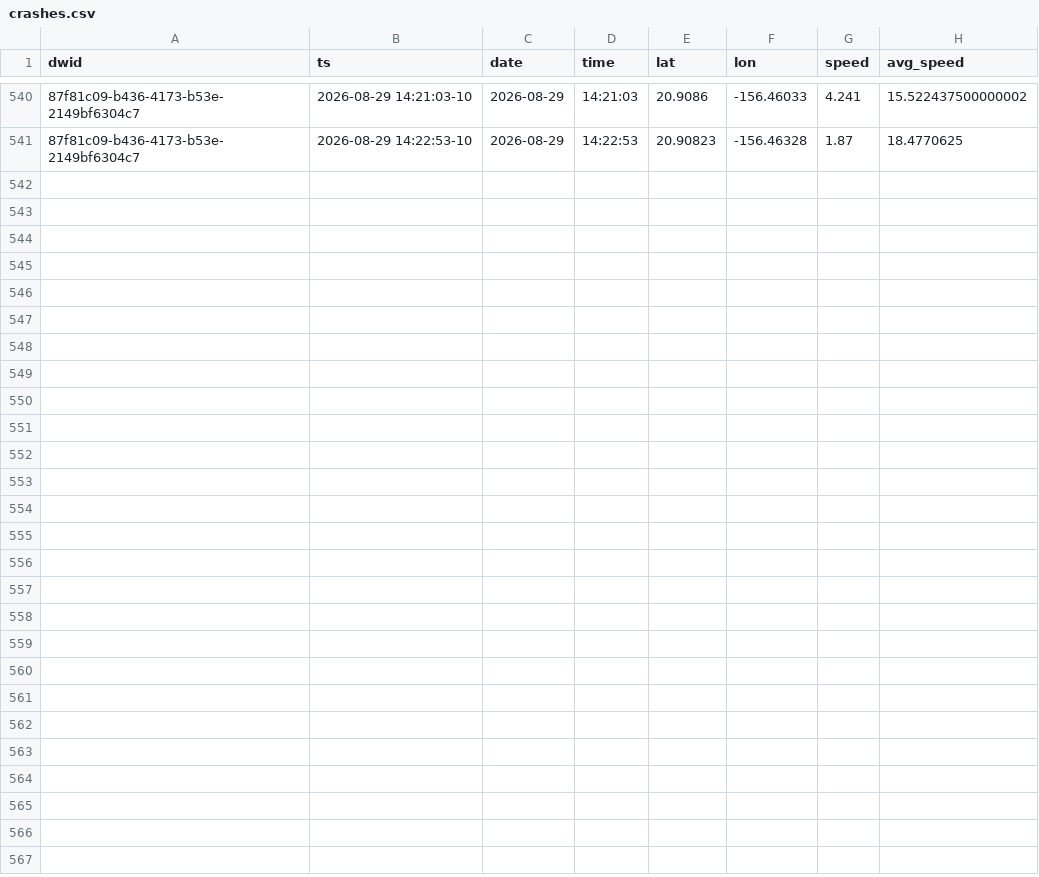
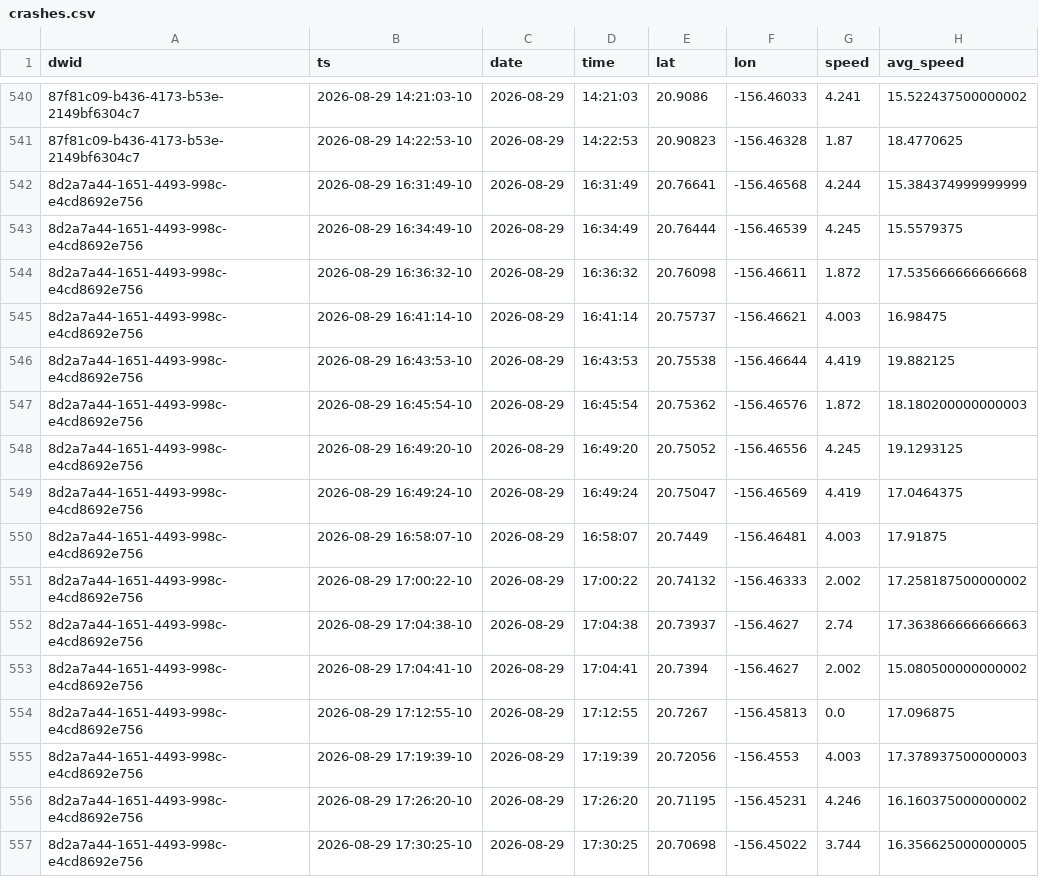
Before and after one commit to dustin/dwp, a CSV file: web/src/data/crashes.csv, drawn as a sheet; only a part is shown, gaps mark what is left out; the diff names each change by its address in the sheet, - before the commit and + after, or states it on an @@ line.

```diff
--- a/web/src/data/crashes.csv
+++ b/web/src/data/crashes.csv
+row 542: 8d2a7a44-1651-4493-998c-e4cd8692e756 | 2026-08-29 16:31:49-10 | 2026-08-29 | 16:31:49 | 20.76641 | -156.46568 | 4.244 | 15.384374999999999
+row 543: 8d2a7a44-1651-4493-998c-e4cd8692e756 | 2026-08-29 16:34:49-10 | 2026-08-29 | 16:34:49 | 20.76444 | -156.46539 | 4.245 | 15.5579375
+row 544: 8d2a7a44-1651-4493-998c-e4cd8692e756 | 2026-08-29 16:36:32-10 | 2026-08-29 | 16:36:32 | 20.76098 | -156.46611 | 1.872 | 17.535666666666668
+row 545: 8d2a7a44-1651-4493-998c-e4cd8692e756 | 2026-08-29 16:41:14-10 | 2026-08-29 | 16:41:14 | 20.75737 | -156.46621 | 4.003 | 16.98475
+row 546: 8d2a7a44-1651-4493-998c-e4cd8692e756 | 2026-08-29 16:43:53-10 | 2026-08-29 | 16:43:53 | 20.75538 | -156.46644 | 4.419 | 19.882125
+row 547: 8d2a7a44-1651-4493-998c-e4cd8692e756 | 2026-08-29 16:45:54-10 | 2026-08-29 | 16:45:54 | 20.75362 | -156.46576 | 1.872 | 18.180200000000003
+row 548: 8d2a7a44-1651-4493-998c-e4cd8692e756 | 2026-08-29 16:49:20-10 | 2026-08-29 | 16:49:20 | 20.75052 | -156.46556 | 4.245 | 19.1293125
+row 549: 8d2a7a44-1651-4493-998c-e4cd8692e756 | 2026-08-29 16:49:24-10 | 2026-08-29 | 16:49:24 | 20.75047 | -156.46569 | 4.419 | 17.0464375
+row 550: 8d2a7a44-1651-4493-998c-e4cd8692e756 | 2026-08-29 16:58:07-10 | 2026-08-29 | 16:58:07 | 20.7449 | -156.46481 | 4.003 | 17.91875
+row 551: 8d2a7a44-1651-4493-998c-e4cd8692e756 | 2026-08-29 17:00:22-10 | 2026-08-29 | 17:00:22 | 20.74132 | -156.46333 | 2.002 | 17.258187500000002
+row 552: 8d2a7a44-1651-4493-998c-e4cd8692e756 | 2026-08-29 17:04:38-10 | 2026-08-29 | 17:04:38 | 20.73937 | -156.4627 | 2.74 | 17.363866666666663
+row 553: 8d2a7a44-1651-4493-998c-e4cd8692e756 | 2026-08-29 17:04:41-10 | 2026-08-29 | 17:04:41 | 20.7394 | -156.4627 | 2.002 | 15.080500000000002
+row 554: 8d2a7a44-1651-4493-998c-e4cd8692e756 | 2026-08-29 17:12:55-10 | 2026-08-29 | 17:12:55 | 20.7267 | -156.45813 | 0.0 | 17.096875
+row 555: 8d2a7a44-1651-4493-998c-e4cd8692e756 | 2026-08-29 17:19:39-10 | 2026-08-29 | 17:19:39 | 20.72056 | -156.4553 | 4.003 | 17.378937500000003
+row 556: 8d2a7a44-1651-4493-998c-e4cd8692e756 | 2026-08-29 17:26:20-10 | 2026-08-29 | 17:26:20 | 20.71195 | -156.45231 | 4.246 | 16.160375000000002
+row 557: 8d2a7a44-1651-4493-998c-e4cd8692e756 | 2026-08-29 17:30:25-10 | 2026-08-29 | 17:30:25 | 20.70698 | -156.45022 | 3.744 | 16.356625000000005
```
Also changed, not shown: web/src/data/runs.csv.
